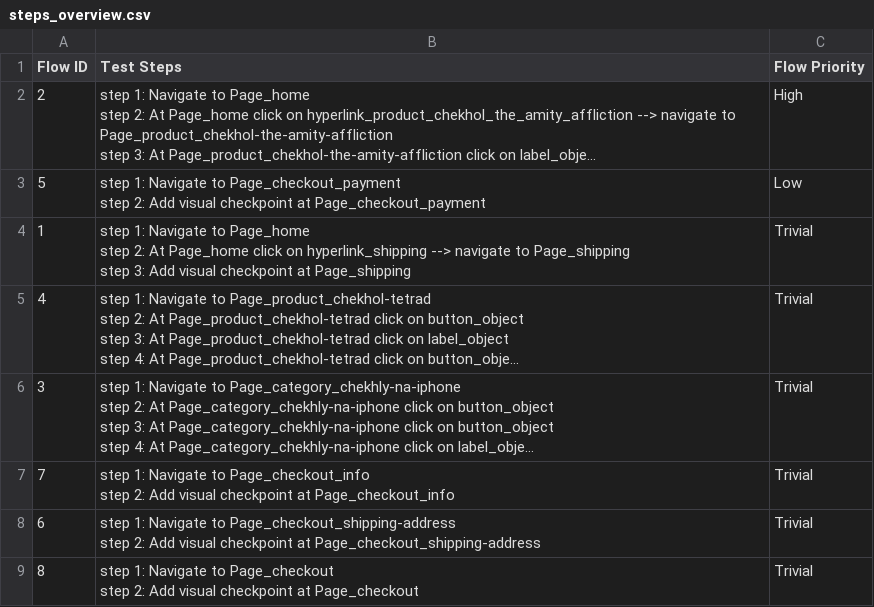
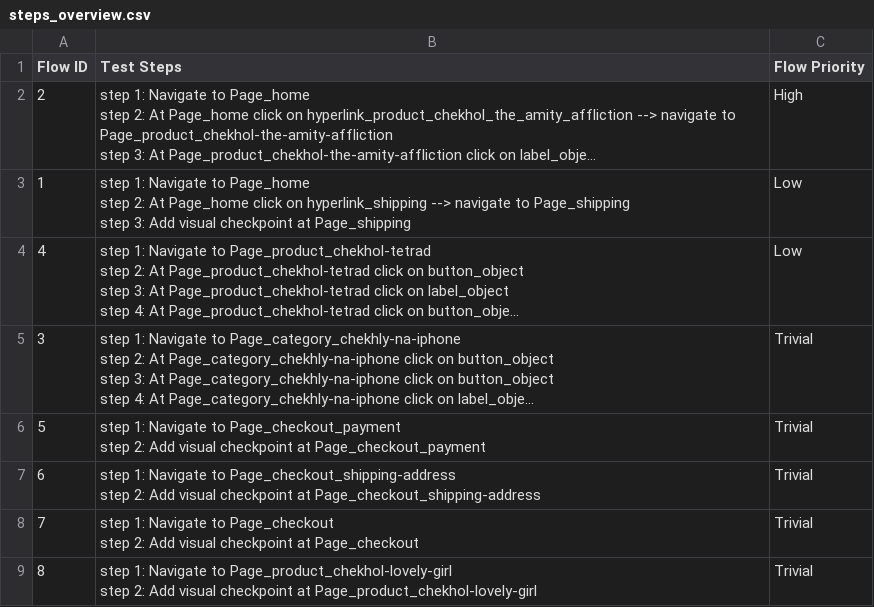
Before and after one commit to locthn/ai-shop-regression, a CSV file: Test Steps/steps_overview.csv, drawn as a sheet; long unchanged cells end in …; removed rows and columns are numbered as before the commit, all else as after; ↵ is a line break in a cell; the diff names each change by its address in the sheet, - before the commit and + after, or states it on an @@ line.

```diff
--- a/Test Steps/steps_overview.csv
+++ b/Test Steps/steps_overview.csv
-row 3: 5 | step 1: Navigate to Page_checkout_payment ↵ step 2: Add visual checkpoint at Page_checkout_payment | Low
-C3:C4 (Flow Priority): Trivial
+C3:C4 (Flow Priority): Low
-A6 (Flow ID): 7
+A6 (Flow ID): 5
-B6 (Test Steps): …Navigate to Page_checkout_info ↵ step 2: Add visual checkpoint at Page_checkout_info
+B6 (Test Steps): …Navigate to Page_checkout_payment ↵ step 2: Add visual checkpoint at Page_checkout_payment
+row 8: 7 | step 1: Navigate to Page_checkout ↵ step 2: Add visual checkpoint at Page_checkout | Trivial
-B9 (Test Steps): …Navigate to Page_checkout ↵ step 2: Add visual checkpoint at Page_checkout
+B9 (Test Steps): …Navigate to Page_product_chekhol-lovely-girl ↵ step 2: Add visual checkpoint at Page_product_chekhol-lovely-girl
```
Also changed, not shown: 36 other files.
